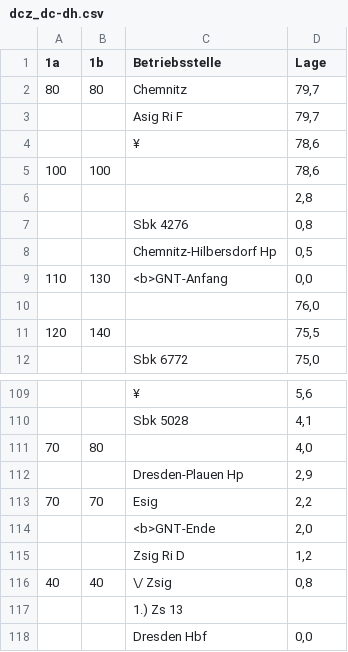
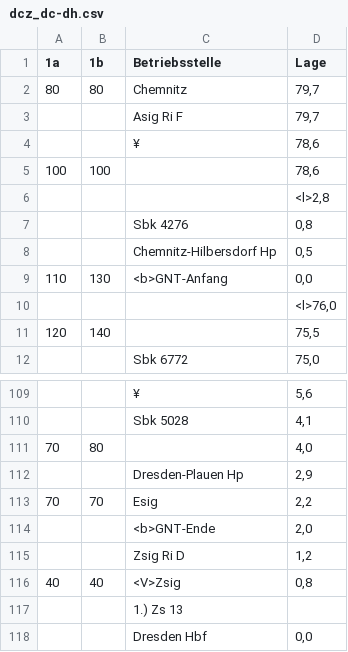
Before and after one commit to LukeTech2006/TSW-EBuLa, a CSV file: timetables/dcz_dc-dh.csv, drawn as a sheet; only a part is shown, gaps mark what is left out.

Commit message:
Updated drawing routines and added timetables

```diff
--- a/timetables/dcz_dc-dh.csv
+++ b/timetables/dcz_dc-dh.csv
@@ -5,3 +5,3 @@
 100,100,,"78,6"
-,,,"2,8"
+,,,"<l>2,8"
 ,,Sbk 4276,"0,8"
@@ -9,3 +9,3 @@
 110,130,<b>GNT-Anfang,"0,0"
-,,,"76,0"
+,,,"<l>76,0"
 120,140,,"75,5"
@@ -115,3 +115,3 @@
 ,,Zsig Ri D,"1,2"
-40,40,\/ Zsig,"0,8"
+40,40,<V>Zsig,"0,8"
 ,,1.) Zs 13,
```
Also changed, not shown: timetables/dcz_dh-dc.csv, 12 other files.
